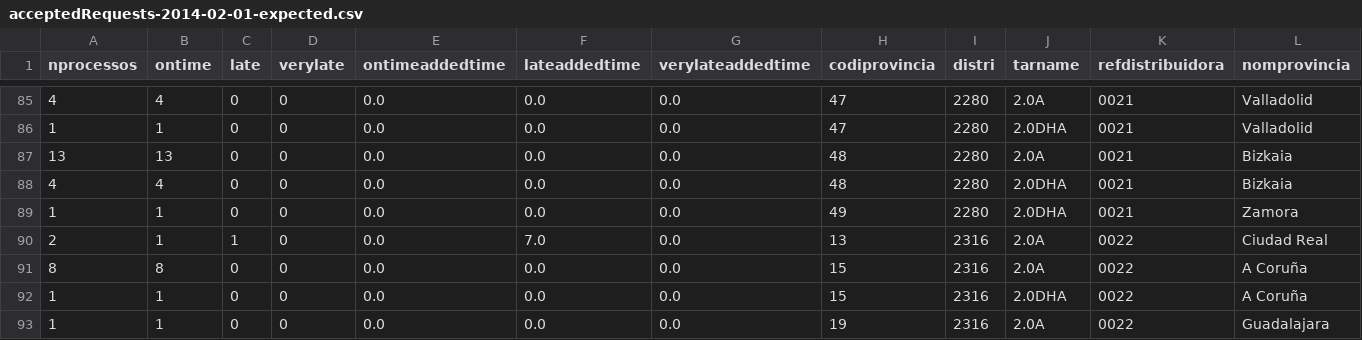
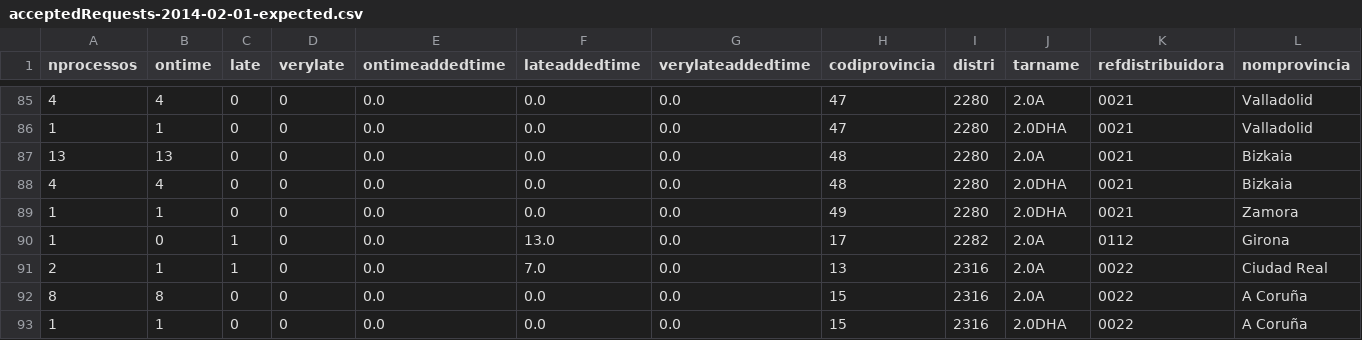
Before and after one commit to Som-Energia/informe-ocsum, a CSV file: b2bdata/acceptedRequests-2014-02-01-expected.csv, drawn as a sheet; only a part is shown, gaps mark what is left out; the shorter side is filled out with more unchanged rows; rows hold the shown columns only; the diff names each change by its address in the sheet, - before the commit and + after, or states it on an @@ line.

```diff
--- a/b2bdata/acceptedRequests-2014-02-01-expected.csv
+++ b/b2bdata/acceptedRequests-2014-02-01-expected.csv
+row 90: 1 | 0 | 1 | 0 | 0.0 | 13.0 | 0.0 | 17 | 2282 | 2.0A | 0112 | Girona
```
Also changed, not shown: b2bdata/acceptedRequests-2014-03-01-expected.csv, 3 other files.
